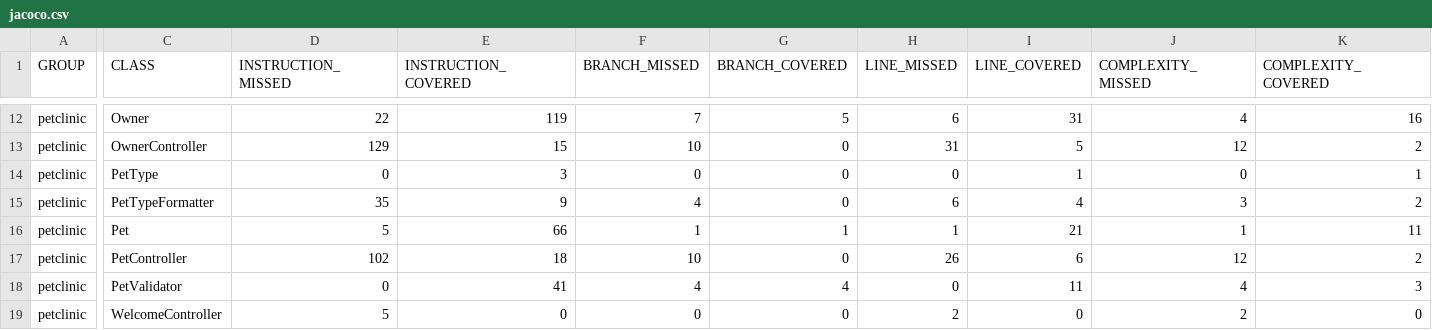
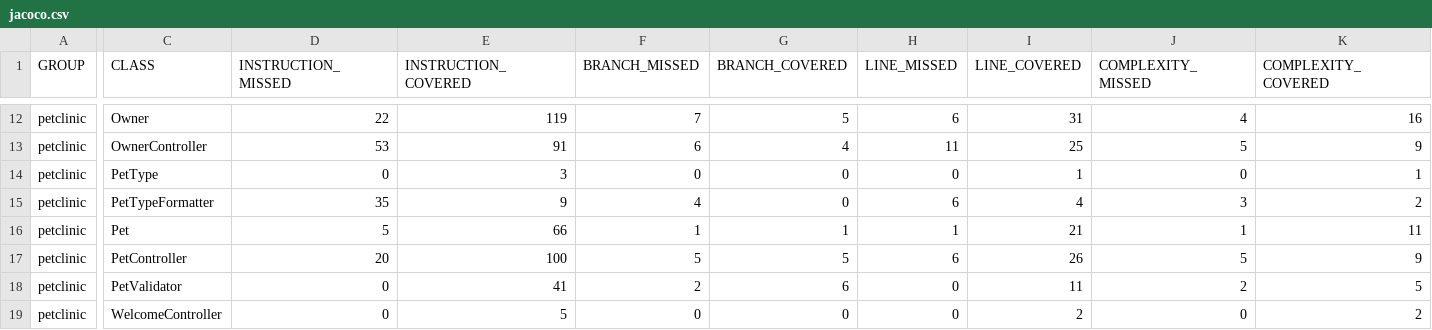
Before and after one commit to realmadrid/Spring-projects-spring-petclinic, a CSV file: jacoco.csv, drawn as a sheet; only a part is shown, gaps mark what is left out; the diff covers the shown part only; the diff names each change by its address in the sheet, - before the commit and + after, or states it on an @@ line.

Commit message:
Tests for "jd/fix-spring-probably-not-the-last-time"
https://github.com/diffblue/cover/commit/71860d62f1

```diff
--- a/jacoco.csv
+++ b/jacoco.csv
-D13 (INSTRUCTION_MISSED): 129
+D13 (INSTRUCTION_MISSED): 53
-E13 (INSTRUCTION_COVERED): 15
+E13 (INSTRUCTION_COVERED): 91
-F13 (BRANCH_MISSED): 10
+F13 (BRANCH_MISSED): 6
-G13 (BRANCH_COVERED): 0
+G13 (BRANCH_COVERED): 4
-H13 (LINE_MISSED): 31
+H13 (LINE_MISSED): 11
-I13 (LINE_COVERED): 5
+I13 (LINE_COVERED): 25
-J13 (COMPLEXITY_MISSED): 12
+J13 (COMPLEXITY_MISSED): 5
-K13 (COMPLEXITY_COVERED): 2
+K13 (COMPLEXITY_COVERED): 9
-D17 (INSTRUCTION_MISSED): 102
+D17 (INSTRUCTION_MISSED): 20
-E17 (INSTRUCTION_COVERED): 18
+E17 (INSTRUCTION_COVERED): 100
-F17 (BRANCH_MISSED): 10
+F17 (BRANCH_MISSED): 5
-G17 (BRANCH_COVERED): 0
+G17 (BRANCH_COVERED): 5
-H17 (LINE_MISSED): 26
+H17 (LINE_MISSED): 6
-I17 (LINE_COVERED): 6
+I17 (LINE_COVERED): 26
-J17 (COMPLEXITY_MISSED): 12
+J17 (COMPLEXITY_MISSED): 5
-K17 (COMPLEXITY_COVERED): 2
+K17 (COMPLEXITY_COVERED): 9
-F18 (BRANCH_MISSED): 4
+F18 (BRANCH_MISSED): 2
-G18 (BRANCH_COVERED): 4
+G18 (BRANCH_COVERED): 6
-J18 (COMPLEXITY_MISSED): 4
+J18 (COMPLEXITY_MISSED): 2
-K18 (COMPLEXITY_COVERED): 3
+K18 (COMPLEXITY_COVERED): 5
-D19 (INSTRUCTION_MISSED): 5
+D19 (INSTRUCTION_MISSED): 0
-E19 (INSTRUCTION_COVERED): 0
+E19 (INSTRUCTION_COVERED): 5
-H19 (LINE_MISSED): 2
+H19 (LINE_MISSED): 0
-I19 (LINE_COVERED): 0
+I19 (LINE_COVERED): 2
-J19 (COMPLEXITY_MISSED): 2
+J19 (COMPLEXITY_MISSED): 0
-K19 (COMPLEXITY_COVERED): 0
+K19 (COMPLEXITY_COVERED): 2
```
Also changed, not shown: 52 edited cells elsewhere in this file, 9 other files.
